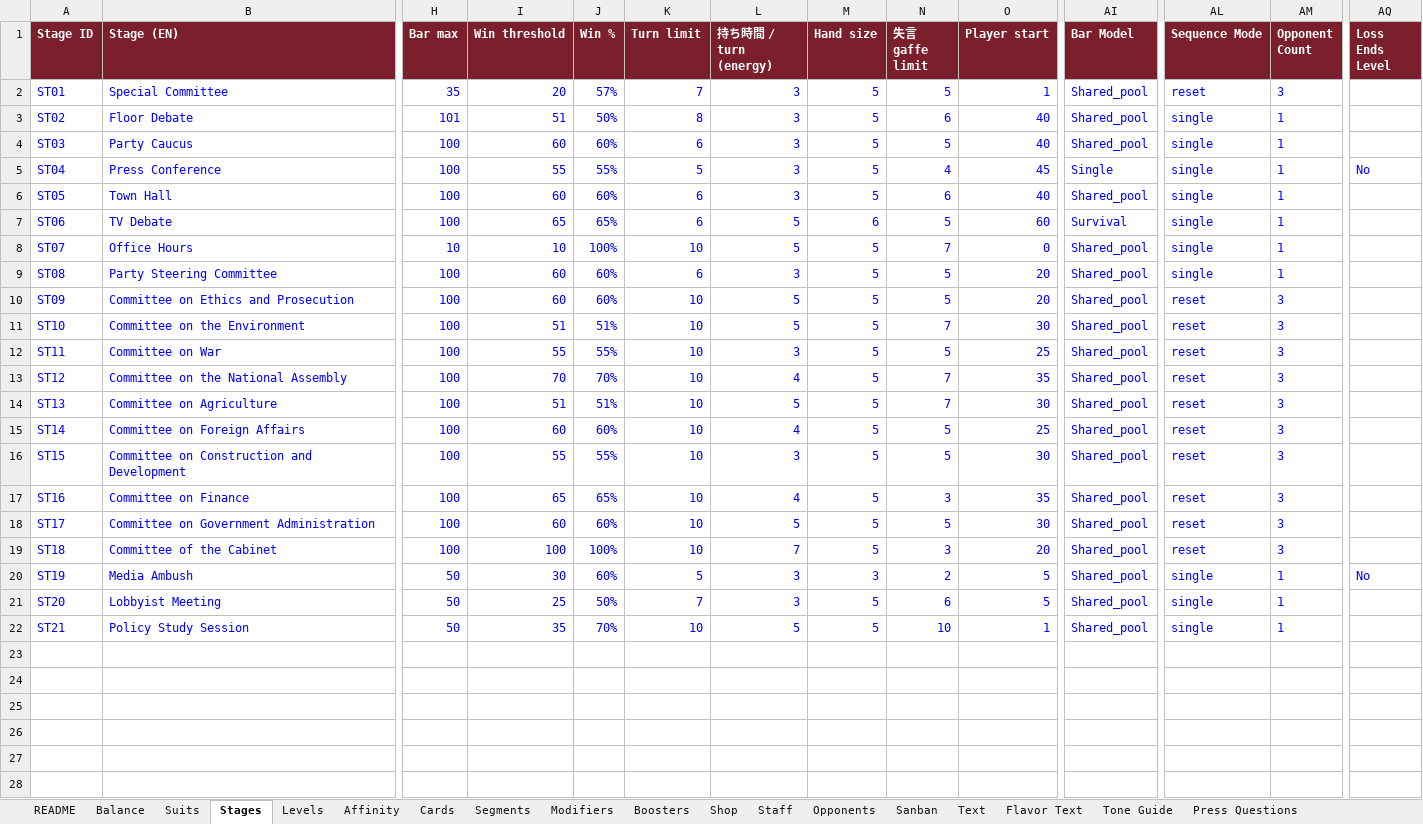
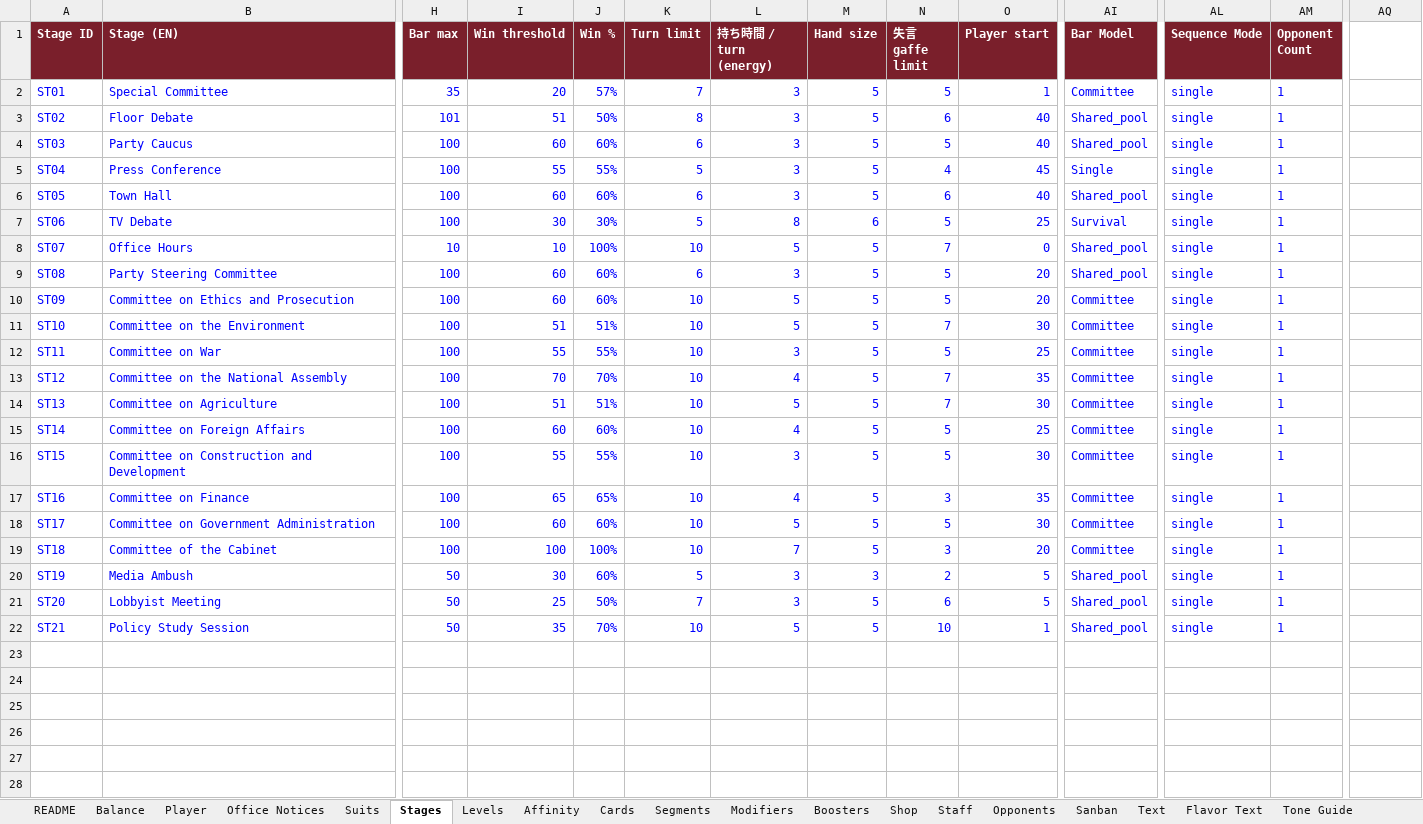
Before and after one commit to Lotusmonogatari/CoP-Deckbuilder, an Excel workbook: design/CoP_Starter_Card_Stage_Data.xlsx, sheet Stages, drawn as a sheet; only a part is shown, gaps mark what is left out; values as stored, in another font and other column widths than the file's, no borders; rows hold the shown columns only; the diff covers the shown part only; the diff names each change by its address in the sheet, - before the commit and + after, or states it on an @@ line.

```diff
--- a/design/CoP_Starter_Card_Stage_Data.xlsx (sheet Stages)
+++ b/design/CoP_Starter_Card_Stage_Data.xlsx (sheet Stages)
+sheet tab: Player
+sheet tab: Office Notices
-AQ1: Loss Ends Level
+AQ1: (empty)
-AQ1 fill: #7A1F2B
+AQ1 fill: none
-AI2 (Bar Model): Shared_pool
+AI2 (Bar Model): Committee
-AL2 (Sequence Mode): reset
+AL2 (Sequence Mode): single
-AM2 (Opponent Count): 3
+AM2 (Opponent Count): 1
-AQ5: No
+AQ5: (empty)
-I7 (Win threshold): 65
+I7 (Win threshold): 30
-J7 (Win %): 65%
+J7 (Win %): 30%
-K7 (Turn limit): 6
+K7 (Turn limit): 5
-L7 (持ち時間 / turn (energy)): 5
+L7 (持ち時間 / turn (energy)): 8
-O7 (Player start): 60
+O7 (Player start): 25
-AI10:AI19 (Bar Model): Shared_pool
+AI10:AI19 (Bar Model): Committee
-AL10:AL19 (Sequence Mode): reset
+AL10:AL19 (Sequence Mode): single
-AM10:AM19 (Opponent Count): 3
+AM10:AM19 (Opponent Count): 1
-AQ20: No
+AQ20: (empty)
-row 23: (empty)
-row 24: (empty)
-row 25: (empty)
-row 26: (empty)
-row 27: (empty)
-row 28: (empty)
```
Also changed, not shown: 19 removed rows elsewhere in this sheet, sheet Opponent Cues, sheet Text, sheet Opponents, sheet Balance, sheet Boosters, sheet Shop, 4 more sheets.
